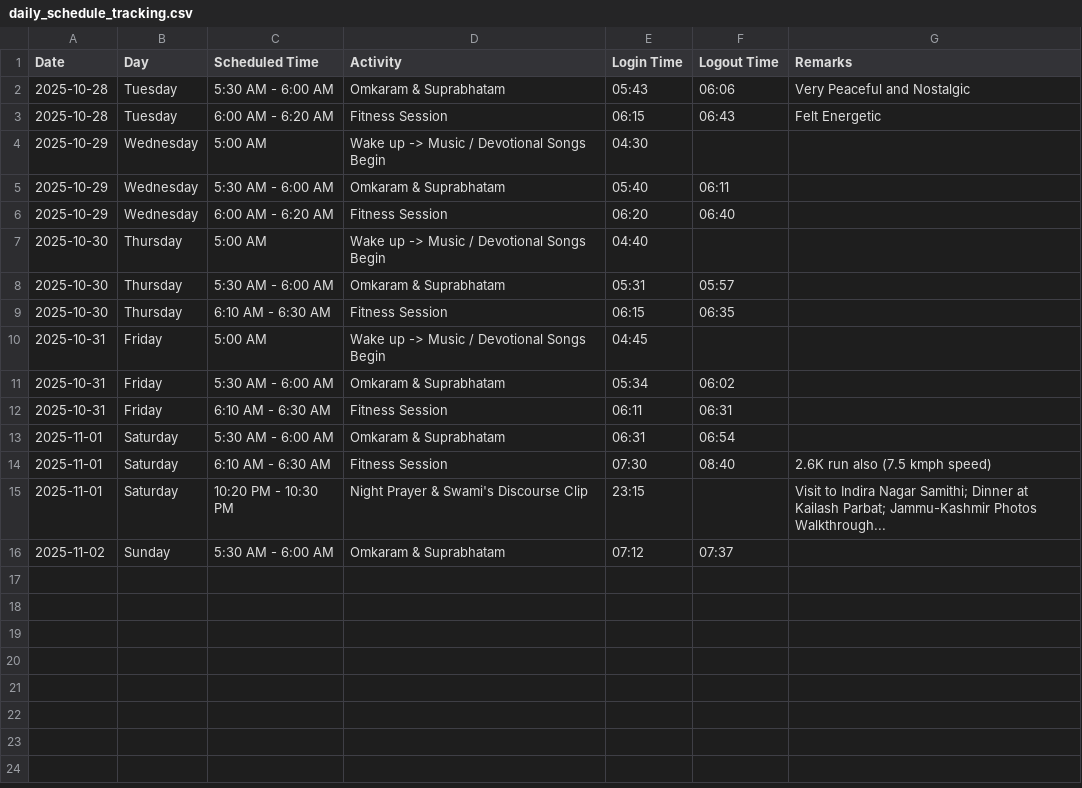
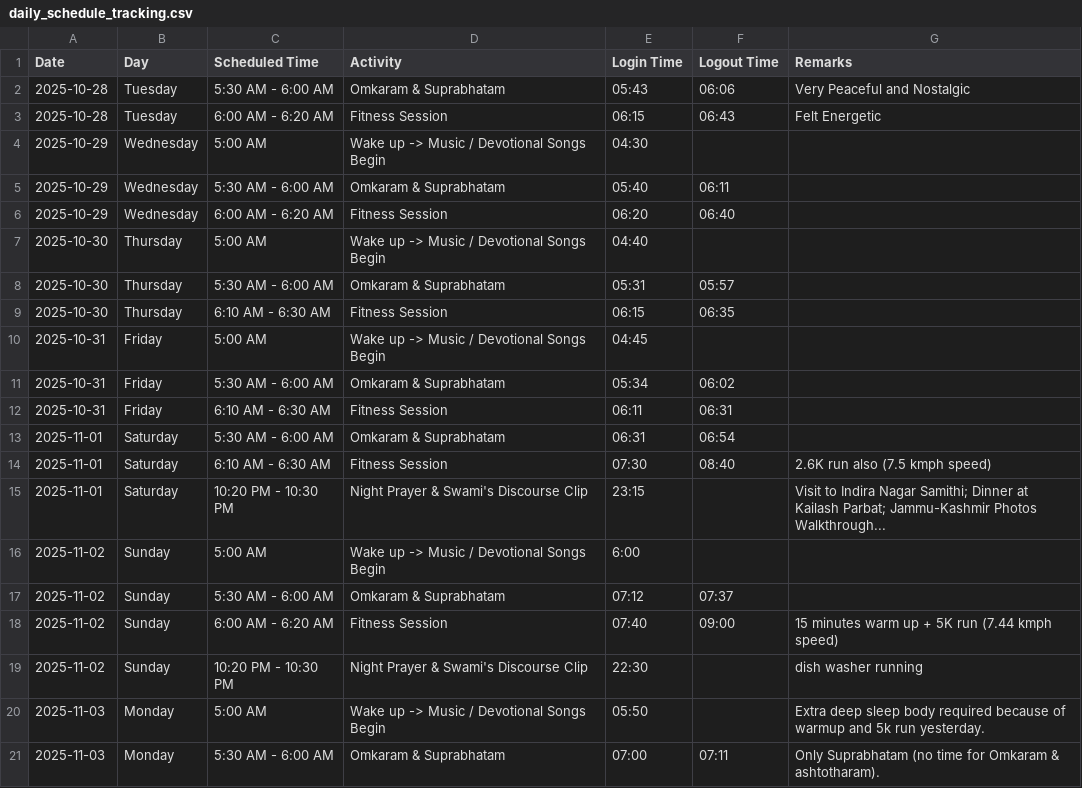
Before and after one commit to saikrishnavadali05/Daily-Tracker-App, a CSV file: tracking/daily_schedule_tracking.csv, drawn as a sheet; the diff names each change by its address in the sheet, - before the commit and + after, or states it on an @@ line.

Commit message:
wakeup & omkaram  logged

```diff
--- a/tracking/daily_schedule_tracking.csv
+++ b/tracking/daily_schedule_tracking.csv
+row 16: 2025-11-02 | Sunday | 5:00 AM | Wake up -> Music / Devotional Songs Begin | 6:00
+row 18: 2025-11-02 | Sunday | 6:00 AM - 6:20 AM | Fitness Session | 07:40 | 09:00 | 15 minutes warm up + 5K run (7.44 kmph speed)
+row 19: 2025-11-02 | Sunday | 10:20 PM - 10:30 PM | Night Prayer & Swami's Discourse Clip | 22:30 |  | dish washer running
+row 20: 2025-11-03 | Monday | 5:00 AM | Wake up -> Music / Devotional Songs Begin | 05:50 |  | Extra deep sleep body required because of warmup and 5k run yesterday.
+row 21: 2025-11-03 | Monday | 5:30 AM - 6:00 AM | Omkaram & Suprabhatam | 07:00 | 07:11 | Only Suprabhatam (no time for Omkaram & ashtotharam).
```
